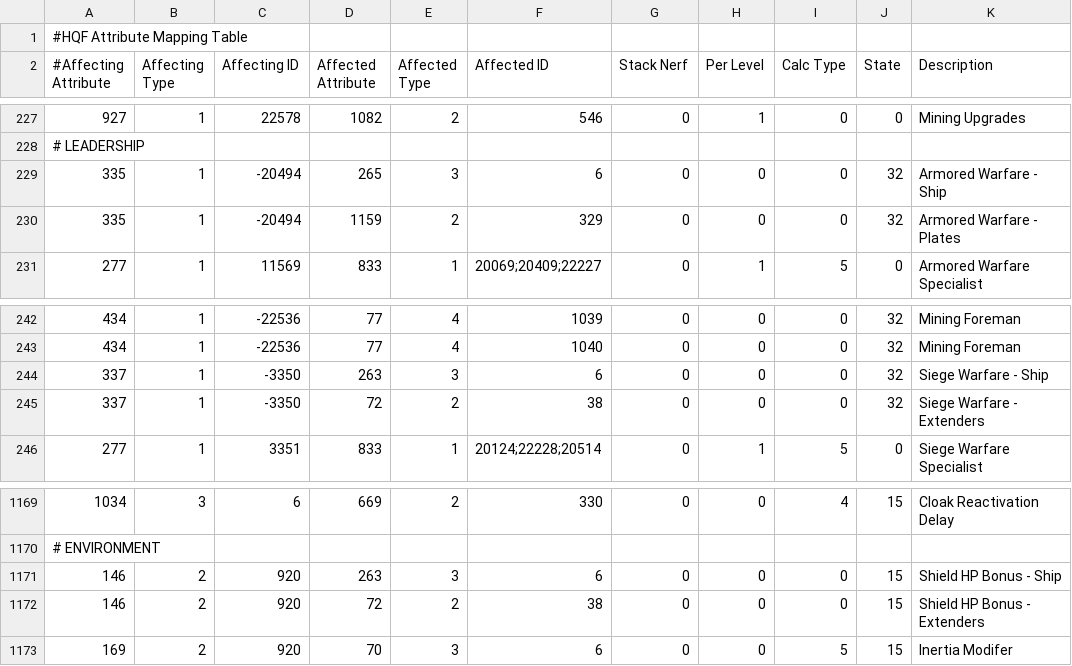
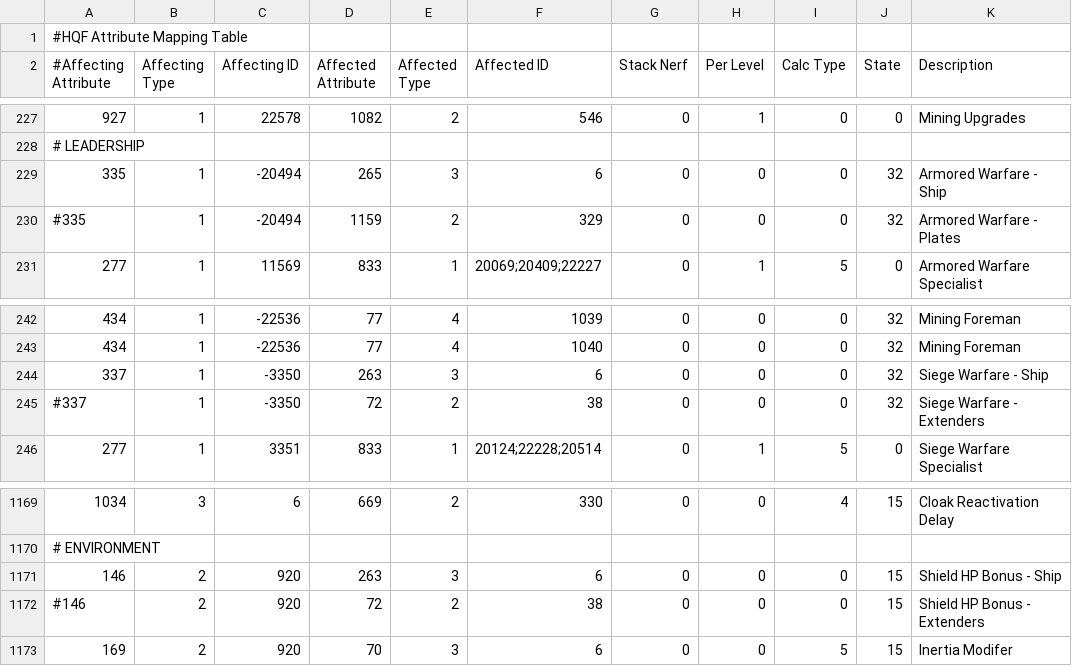
Before and after one commit to kmainyu/EveHQ, a CSV file: EveHQ.HQF/Resources/Effects.csv, drawn as a sheet; only a part is shown, gaps mark what is left out.

Commit message:
05/12/2009 (1.14.0.1135) ---------- - HQF: Fixed gang bonuses affecting shield extenders - HQF: Fixed gang bonuses affecting armor plates - HQF: Fixed WH Effects affecting shield extenders

```diff
--- a/EveHQ.HQF/Resources/Effects.csv
+++ b/EveHQ.HQF/Resources/Effects.csv
@@ -229,3 +229,3 @@
 335,1,-20494,265,3,6,0,0,0,32,Armored Warfare - Ship
-335,1,-20494,1159,2,329,0,0,0,32,Armored Warfare - Plates
+#335,1,-20494,1159,2,329,0,0,0,32,Armored Warfare - Plates
 277,1,11569,833,1,20069;20409;22227,0,1,5,0,Armored Warfare Specialist
@@ -244,3 +244,3 @@
 337,1,-3350,263,3,6,0,0,0,32,Siege Warfare - Ship
-337,1,-3350,72,2,38,0,0,0,32,Siege Warfare - Extenders
+#337,1,-3350,72,2,38,0,0,0,32,Siege Warfare - Extenders
 277,1,3351,833,1,20124;22228;20514,0,1,5,0,Siege Warfare Specialist
@@ -1171,3 +1171,3 @@
 146,2,920,263,3,6,0,0,0,15,Shield HP Bonus - Ship
-146,2,920,72,2,38,0,0,0,15,Shield HP Bonus - Extenders
+#146,2,920,72,2,38,0,0,0,15,Shield HP Bonus - Extenders
 169,2,920,70,3,6,0,0,5,15,Inertia Modifer
```
